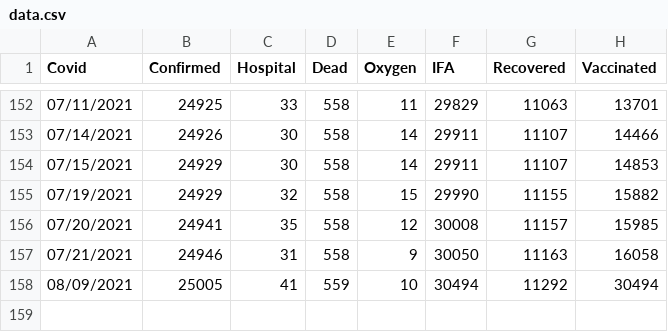
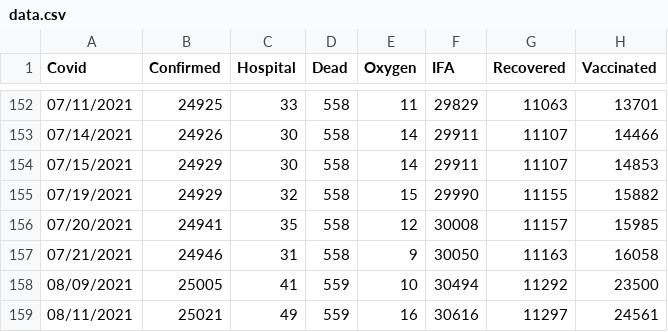
Before and after one commit to bpashkovskyi/covid-19-if, a CSV file: data.csv, drawn as a sheet; only a part is shown, gaps mark what is left out.

Commit message:
Update data.csv

```diff
--- a/data.csv
+++ b/data.csv
@@ -157,2 +157,3 @@ Covid,Confirmed,Hospital,Dead,Oxygen,IFA,Recovered,Vaccinated
 07/21/2021,24946,31,558,9,30050,11163,16058
-08/09/2021,25005,41,559,10,30494,11292,30494
+08/09/2021,25005,41,559,10,30494,11292,23500
+08/11/2021,25021,49,559,16,30616,11297,24561
```
